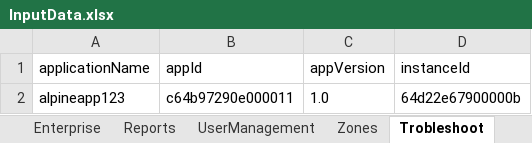
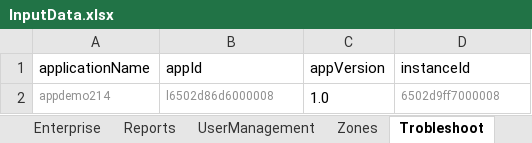
Before and after one commit to AbhiPathrut/newproject, an Excel workbook: input-data/inputFiles/InputData.xlsx, sheet Trobleshoot, drawn as a sheet; values as stored, in another font and other column widths than the file's, no borders; removed rows and columns are numbered as before the commit, all else as after; the diff names each change by its address in the sheet, - before the commit and + after, or states it on an @@ line.

```diff
--- a/input-data/inputFiles/InputData.xlsx (sheet Trobleshoot)
+++ b/input-data/inputFiles/InputData.xlsx (sheet Trobleshoot)
-row 2: alpineapp123 | c64b97290e000011 | 1.0 | 64d22e67900000b
+row 2: appdemo214 | l6502d86d6000008 | 1.0 | 6502d9ff7000008
```
Also changed, not shown: sheet Zones, sheet Edges, sheet MyApplication, 23 other files.
